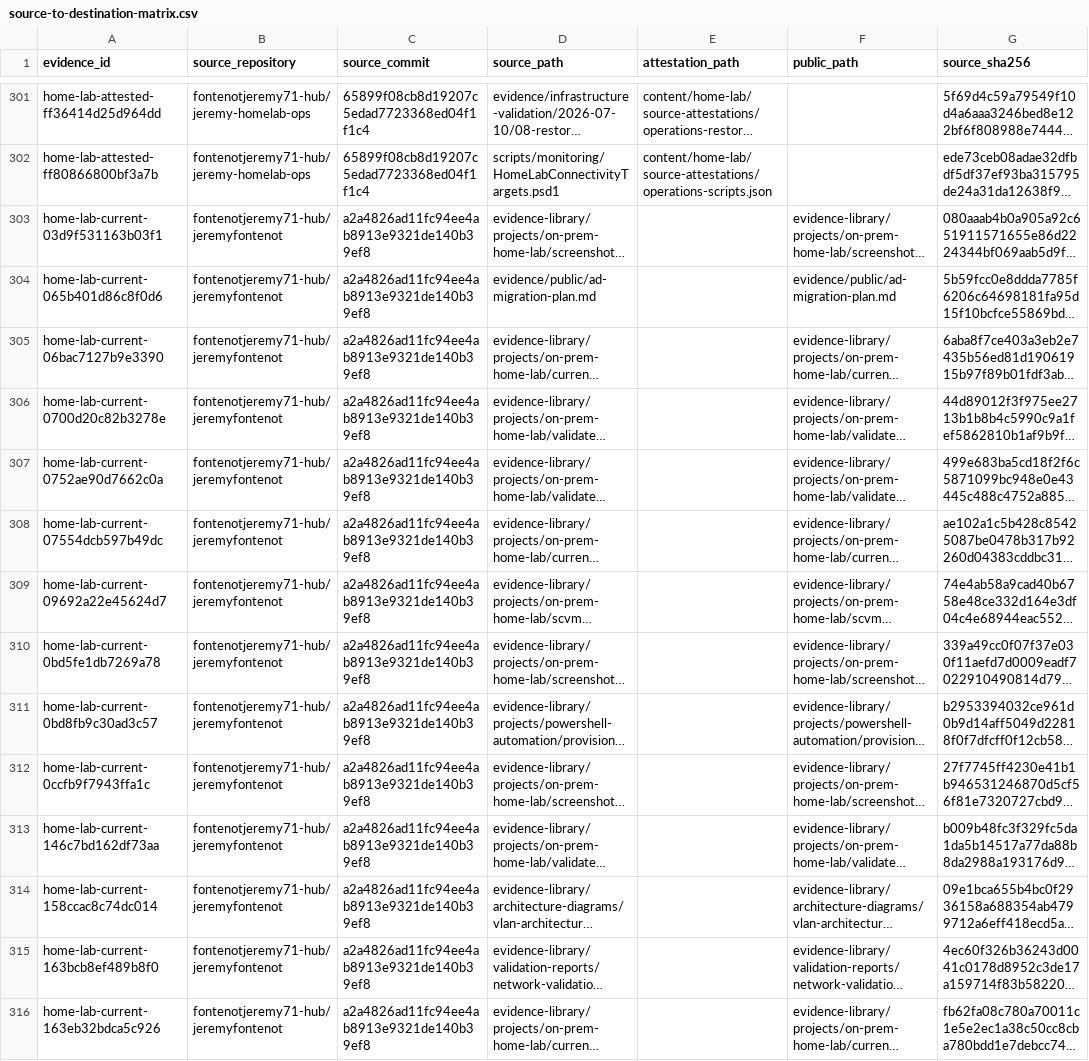
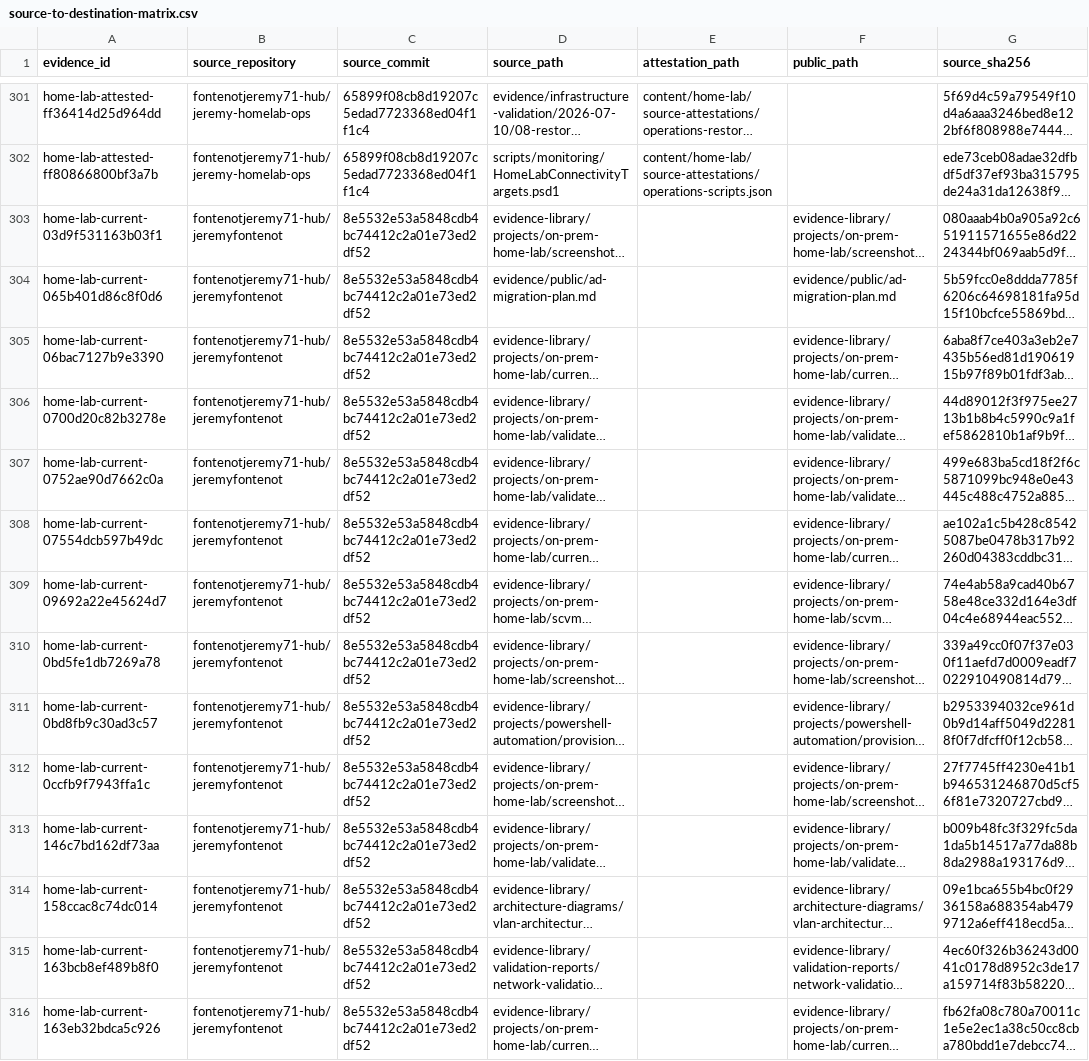
Before and after one commit to fontenotjeremy71-hub/jeremyfontenot, a CSV file: home-lab/source-to-destination-matrix.csv, drawn as a sheet; only a part is shown, gaps mark what is left out; long unchanged cells end in …; the diff covers the shown part only; the diff names each change by its address in the sheet, - before the commit and + after, or states it on an @@ line.

Commit message:
fix: pin Azure Arc evidence to merge commit (#77)
Co-authored-by: unknown <jeremy_fontenot@outlook.com>

```diff
--- a/home-lab/source-to-destination-matrix.csv
+++ b/home-lab/source-to-destination-matrix.csv
-C303:C316 (source_commit): a2a4826ad11fc94ee4ab8913e9321de140b39ef8
+C303:C316 (source_commit): 8e5532e53a5848cdb4bc74412c2a01e73ed2df52
```
Also changed, not shown: 164 edited cells elsewhere in this file, 6 other files.
